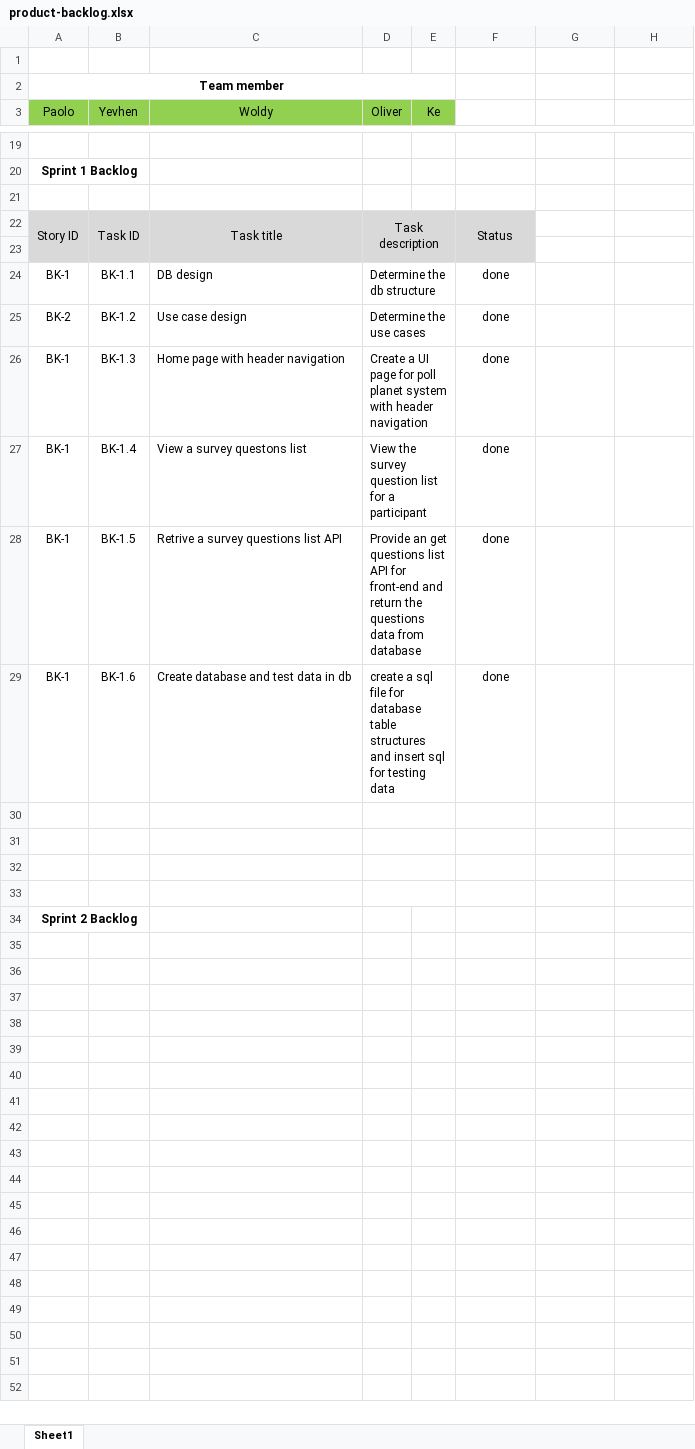
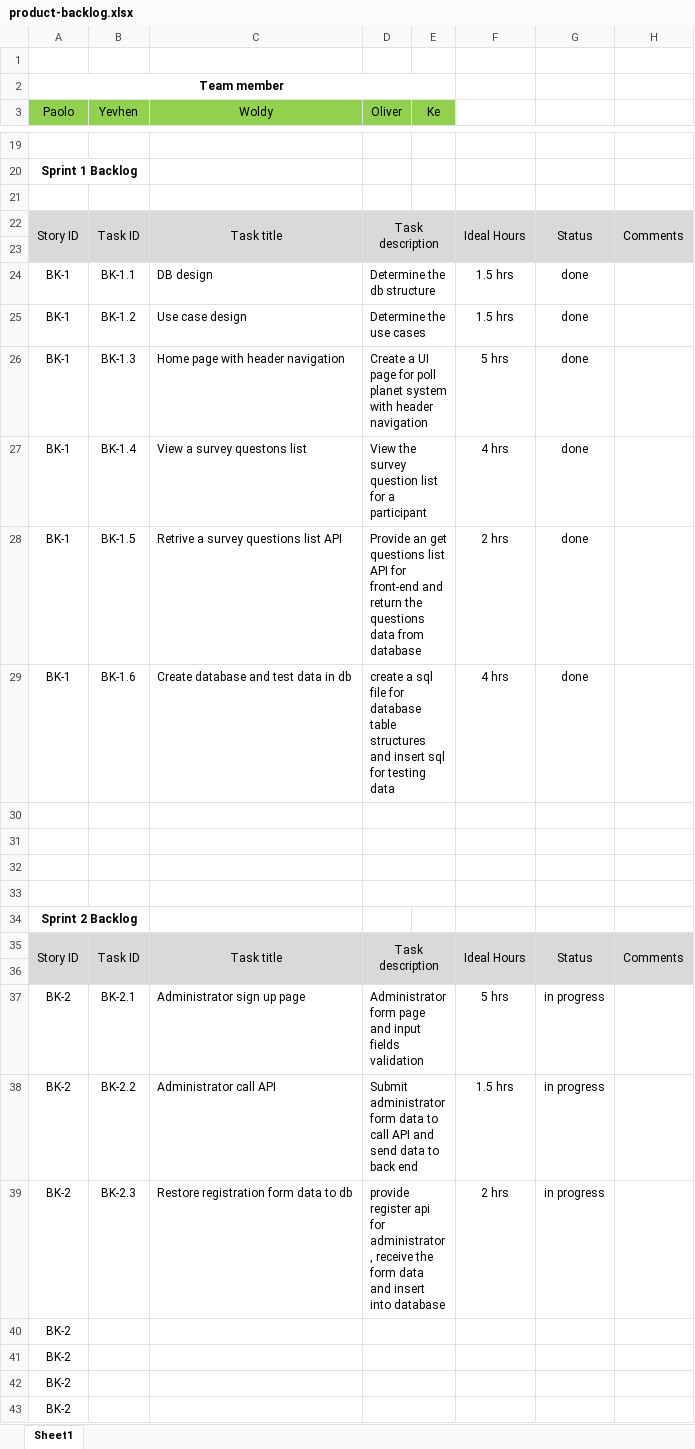
Before and after one commit to GitBap/PollsPlanet, an Excel workbook: product-backlog.xlsx, sheet Sheet1, drawn as a sheet; only a part is shown, gaps mark what is left out; values as stored, in another font and other column widths than the file's, no borders; the diff names each change by its address in the sheet, - before the commit and + after, or states it on an @@ line.

Commit message:
update product backlog, add part of sprint 2

```diff
--- a/product-backlog.xlsx (sheet Sheet1)
+++ b/product-backlog.xlsx (sheet Sheet1)
-F22: Status
+F22: Ideal Hours
-G22: (empty)
+G22: Status
-G22:H23 fill: none
+G22:H23 fill: #D9D9D9
+G22:G23 merged
-H22: (empty)
+H22: Comments
+H22:H23 merged
-F24:F25: done
+F24:F25: 1.5 hrs
-G24:G29: (empty)
+G24:G29: done
-A25 (Paolo): BK-2
+A25 (Paolo): BK-1
-F26: done
+F26: 5 hrs
-F27: done
+F27: 4 hrs
-F28: done
+F28: 2 hrs
-F29: done
+F29: 4 hrs
+row 35: Story ID | Task ID | Task title | Task description |  | Ideal Hours | Status | Comments
+row 36: (empty)
+row 37: BK-2 | BK-2.1 | Administrator sign up page | Administrator form page and input fields validation |  | 5 hrs | in progress
+row 38: BK-2 | BK-2.2 | Administrator call API | Submit administrator form data to call API and send data to back end |  | 1.5 hrs | in progress
+row 39: BK-2 | BK-2.3 | Restore registration form data to db | provide register api for administrator, receive the form data and insert into database |  | 2 hrs | in progress
+row 40: BK-2
+row 41: BK-2
+row 42: BK-2
+row 43: BK-2
```
